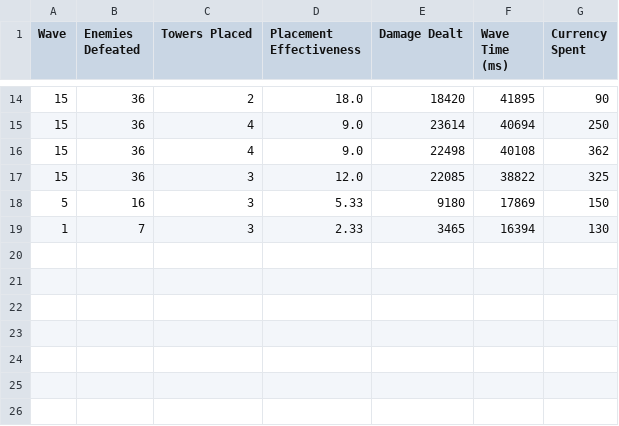
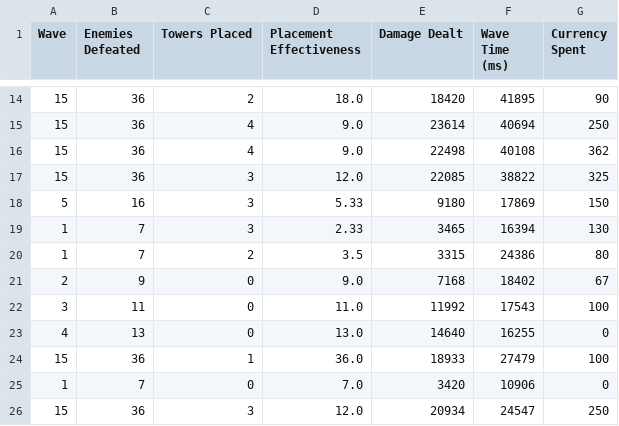
Before and after one commit to Sran-Jarurangsripattanakul/Tower_Defense_Project, a CSV file: game_stats.csv, drawn as a sheet; only a part is shown, gaps mark what is left out; the diff names each change by its address in the sheet, - before the commit and + after, or states it on an @@ line.

```diff
--- a/game_stats.csv
+++ b/game_stats.csv
+row 20: 1 | 7 | 2 | 3.5 | 3315 | 24386 | 80
+row 21: 2 | 9 | 0 | 9.0 | 7168 | 18402 | 67
+row 22: 3 | 11 | 0 | 11.0 | 11992 | 17543 | 100
+row 23: 4 | 13 | 0 | 13.0 | 14640 | 16255 | 0
+row 24: 15 | 36 | 1 | 36.0 | 18933 | 27479 | 100
+row 25: 1 | 7 | 0 | 7.0 | 3420 | 10906 | 0
+row 26: 15 | 36 | 3 | 12.0 | 20934 | 24547 | 250
```
Also changed, not shown: 13 other files.
